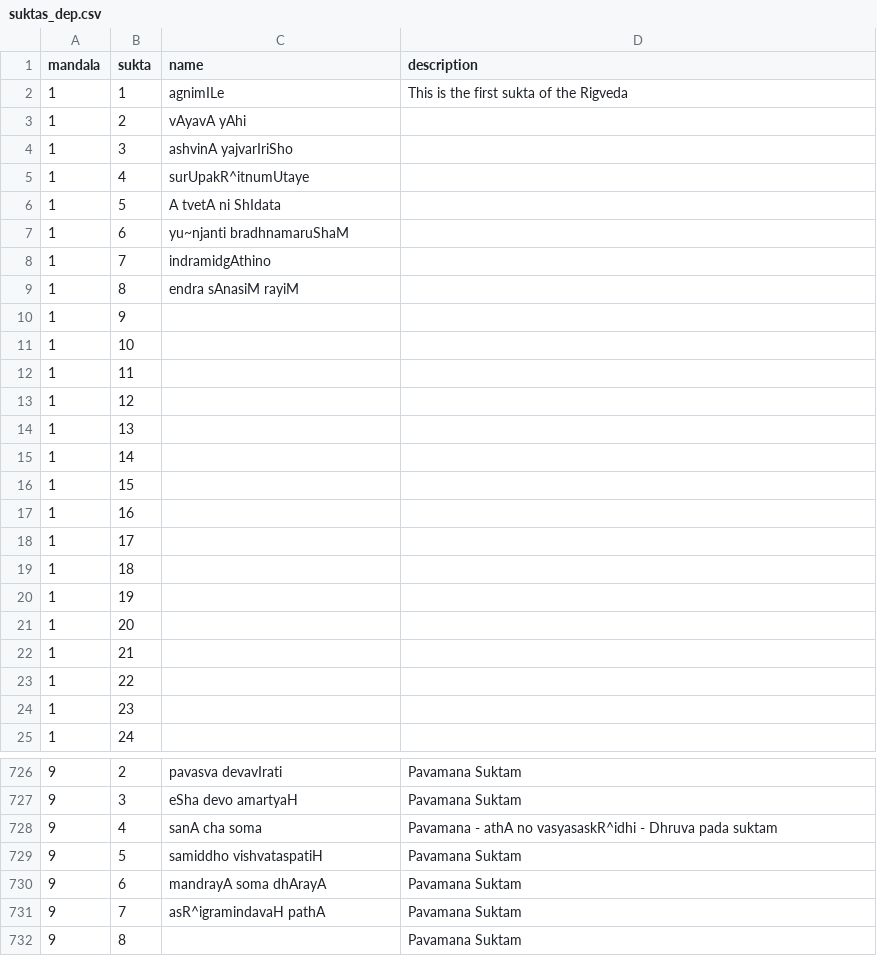
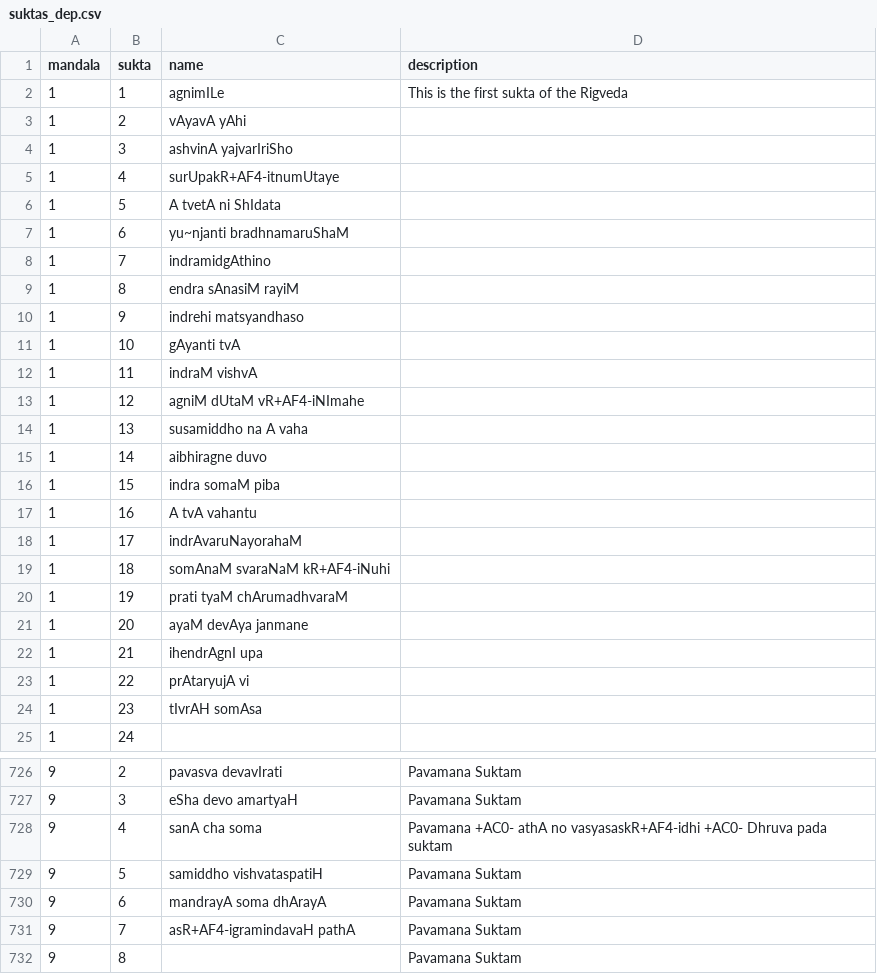
Before and after one commit to ananthnarayan/ananthnarayan.github.io, a CSV file: RigvedaGraph/suktas_dep.csv, drawn as a sheet; only a part is shown, gaps mark what is left out.

```diff
--- a/RigvedaGraph/suktas_dep.csv
+++ b/RigvedaGraph/suktas_dep.csv
@@ -4,3 +4,3 @@ mandala,sukta,name,description
 1,3,ashvinA yajvarIriSho,
-1,4,surUpakR^itnumUtaye,
+1,4,surUpakR+AF4-itnumUtaye,
 1,5,A tvetA ni ShIdata,
@@ -9,17 +9,17 @@ mandala,sukta,name,description
 1,8,endra sAnasiM rayiM,
-1,9,,
-1,10,,
-1,11,,
-1,12,,
-1,13,,
-1,14,,
-1,15,,
-1,16,,
-1,17,,
-1,18,,
-1,19,,
-1,20,,
-1,21,,
-1,22,,
-1,23,,
+1,9,indrehi matsyandhaso,
+1,10,gAyanti tvA,
+1,11,indraM vishvA,
+1,12,agniM dUtaM vR+AF4-iNImahe,
+1,13,susamiddho na A vaha,
+1,14,aibhiragne duvo ,
+1,15,indra somaM piba,
+1,16,A tvA vahantu,
+1,17,indrAvaruNayorahaM,
+1,18,somAnaM svaraNaM kR+AF4-iNuhi,
+1,19,prati tyaM chArumadhvaraM,
+1,20,ayaM devAya janmane,
+1,21,ihendrAgnI upa,
+1,22,prAtaryujA vi,
+1,23,tIvrAH somAsa,
 1,24,,
@@ -727,6 +727,6 @@ mandala,sukta,name,description
 9,3,eSha devo amartyaH,Pavamana Suktam
-9,4,sanA cha soma,Pavamana - athA no vasyasaskR^idhi - Dhruva pada suktam
+9,4,sanA cha soma,Pavamana +AC0- athA no vasyasaskR+AF4-idhi +AC0- Dhruva pada suktam
 9,5,samiddho vishvataspatiH,Pavamana Suktam
 9,6,mandrayA soma dhArayA,Pavamana Suktam
-9,7,asR^igramindavaH pathA,Pavamana Suktam
+9,7,asR+AF4-igramindavaH pathA,Pavamana Suktam
 9,8,,Pavamana Suktam
```
Also changed, not shown: RigvedaGraph/edges.csv, 4 other files.
